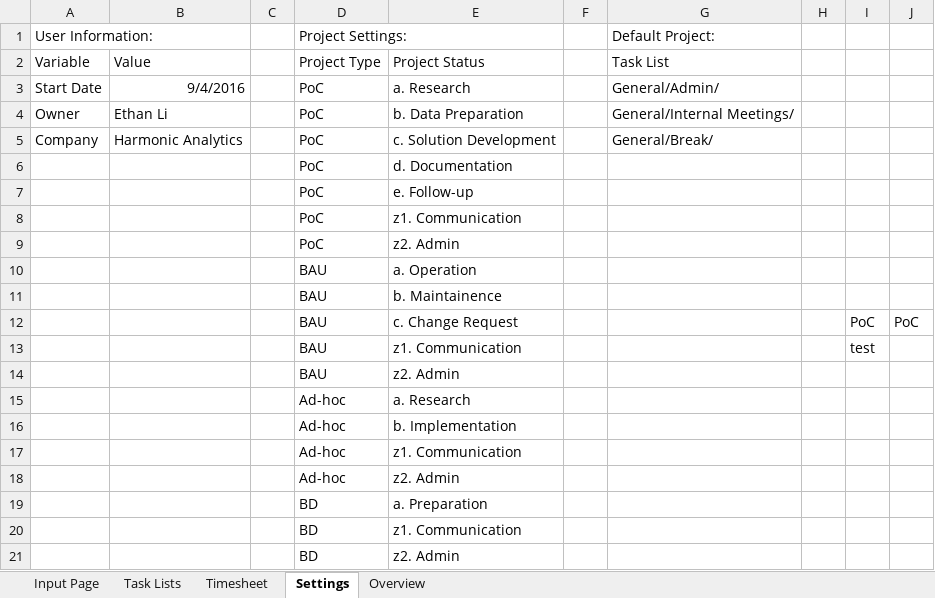
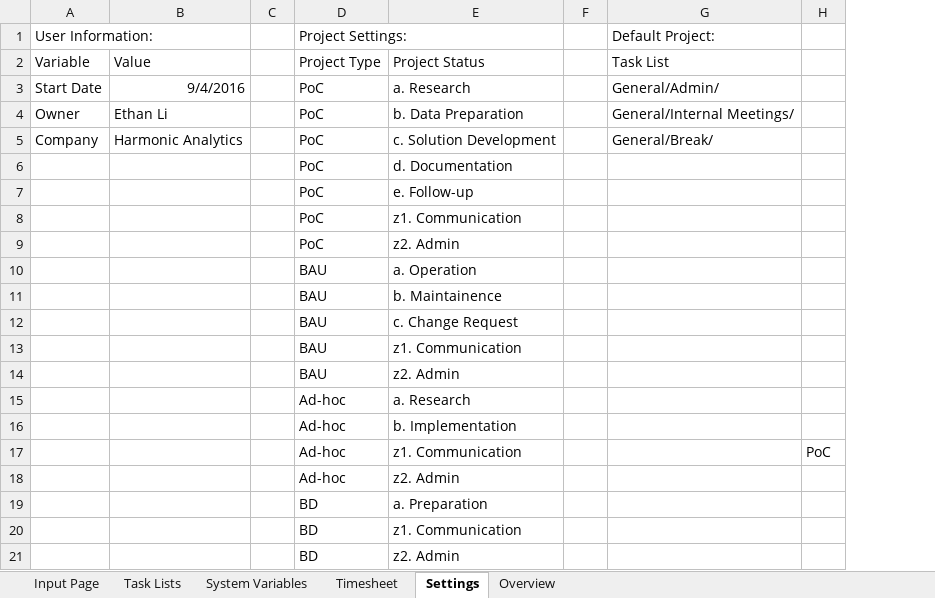
Before and after one commit to lc-ethan/Timesheet, an Excel workbook: Timesheet - v2.xlsm, sheet Settings, drawn as a sheet; values as stored, in another font and other column widths than the file's, no borders; table styles not drawn; removed rows and columns are numbered as before the commit, all else as after; the diff names each change by its address in the sheet, - before the commit and + after, or states it on an @@ line.

```diff
--- a/Timesheet - v2.xlsm (sheet Settings)
+++ b/Timesheet - v2.xlsm (sheet Settings)
@@ sheet tab unhidden: System Variables @@
-column H, empty
-column J, row 12: PoC
-H12: PoC
+H12: (empty)
-H13: test
+H13: (empty)
-H17: (empty)
+H17: PoC
```
Also changed, not shown: sheet Task Lists, sheet Input Page, charts or pictures.
